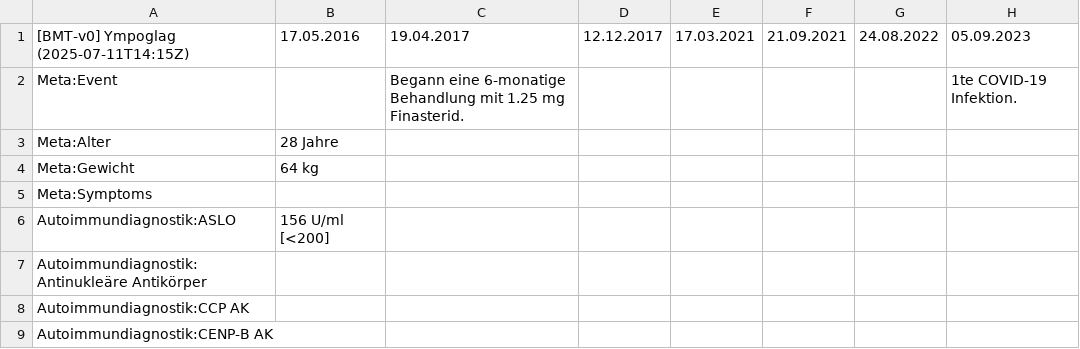
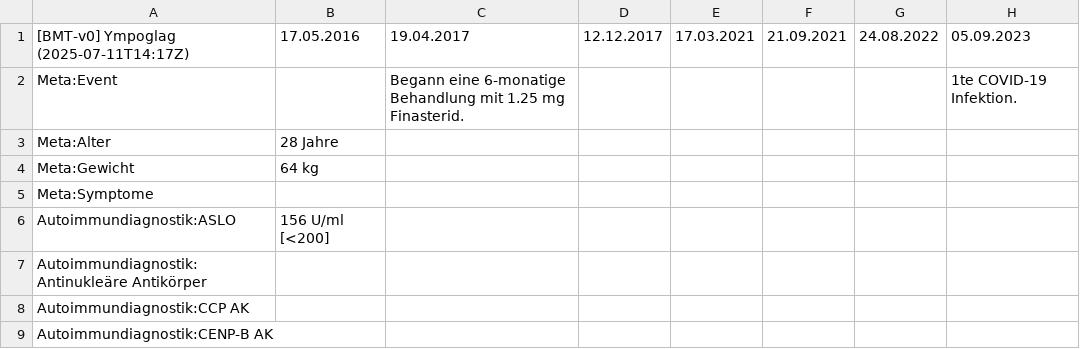
Before and after one commit to ympoglag/biomarkers, a TSV file: biomarkers.tsv, drawn as a sheet; only a part is shown; the diff names each change by its address in the sheet, - before the commit and + after, or states it on an @@ line.

```diff
--- a/biomarkers.tsv
+++ b/biomarkers.tsv
-A1: [BMT-v0] Ympoglag (2025-07-11T14:15Z)
+A1: [BMT-v0] Ympoglag (2025-07-11T14:17Z)
-A5: Meta:Symptoms
+A5: Meta:Symptome
```
Also changed, not shown: 2 other files.
